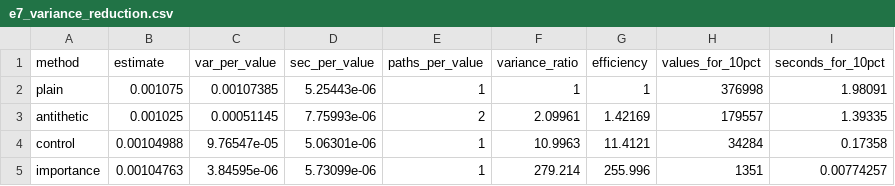
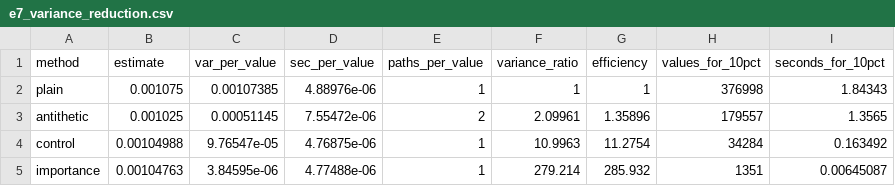
Before and after one commit to dvirross/monte-carlo-sample-size, a CSV file: results/e7_variance_reduction.csv, drawn as a sheet.

```diff
--- a/results/e7_variance_reduction.csv
+++ b/results/e7_variance_reduction.csv
@@ -1,5 +1,5 @@
 method,estimate,var_per_value,sec_per_value,paths_per_value,variance_ratio,efficiency,values_for_10pct,seconds_for_10pct
-plain,0.001075,0.00107385,5.25443e-06,1,1,1,376998,1.98091
-antithetic,0.001025,0.00051145,7.75993e-06,2,2.09961,1.42169,179557,1.39335
-control,0.00104988,9.76547e-05,5.06301e-06,1,10.9963,11.4121,34284,0.17358
-importance,0.00104763,3.84595e-06,5.73099e-06,1,279.214,255.996,1351,0.00774257
+plain,0.001075,0.00107385,4.88976e-06,1,1,1,376998,1.84343
+antithetic,0.001025,0.00051145,7.55472e-06,2,2.09961,1.35896,179557,1.3565
+control,0.00104988,9.76547e-05,4.76875e-06,1,10.9963,11.2754,34284,0.163492
+importance,0.00104763,3.84595e-06,4.77488e-06,1,279.214,285.932,1351,0.00645087
```
Also changed, not shown: results/e5_stopping_rules.csv, results/e7_budget_runs.csv, 11 other files.
